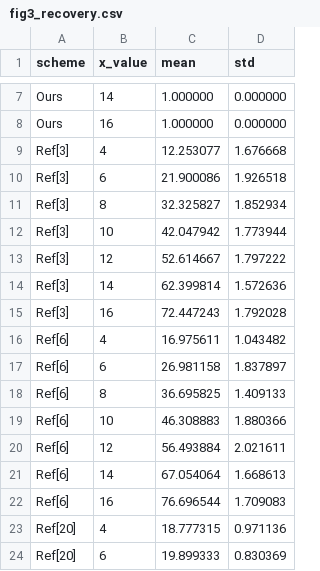
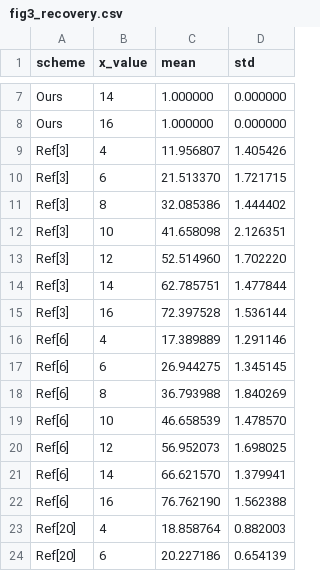
Before and after one commit to PopRangsimann/Colony, a CSV file: evaluation/results/data/fig3_recovery.csv, drawn as a sheet; only a part is shown, gaps mark what is left out; the diff covers the shown part only.

```diff
--- a/evaluation/results/data/fig3_recovery.csv
+++ b/evaluation/results/data/fig3_recovery.csv
@@ -8,17 +8,17 @@ Ours,14,1.000000,0.000000
 Ours,16,1.000000,0.000000
-Ref[3],4,12.253077,1.676668
-Ref[3],6,21.900086,1.926518
-Ref[3],8,32.325827,1.852934
-Ref[3],10,42.047942,1.773944
-Ref[3],12,52.614667,1.797222
-Ref[3],14,62.399814,1.572636
-Ref[3],16,72.447243,1.792028
-Ref[6],4,16.975611,1.043482
-Ref[6],6,26.981158,1.837897
-Ref[6],8,36.695825,1.409133
-Ref[6],10,46.308883,1.880366
-Ref[6],12,56.493884,2.021611
-Ref[6],14,67.054064,1.668613
-Ref[6],16,76.696544,1.709083
-Ref[20],4,18.777315,0.971136
-Ref[20],6,19.899333,0.830369
+Ref[3],4,11.956807,1.405426
+Ref[3],6,21.513370,1.721715
+Ref[3],8,32.085386,1.444402
+Ref[3],10,41.658098,2.126351
+Ref[3],12,52.514960,1.702220
+Ref[3],14,62.785751,1.477844
+Ref[3],16,72.397528,1.536144
+Ref[6],4,17.389889,1.291146
+Ref[6],6,26.944275,1.345145
+Ref[6],8,36.793988,1.840269
+Ref[6],10,46.658539,1.478570
+Ref[6],12,56.952073,1.698025
+Ref[6],14,66.621570,1.379941
+Ref[6],16,76.762190,1.562388
+Ref[20],4,18.858764,0.882003
+Ref[20],6,20.227186,0.654139
```
Also changed, not shown: 10 edited cells elsewhere in this file, evaluation/results/data/fig2_latency.csv, evaluation/results/data/fig4_deadline.csv, 13 other files.
